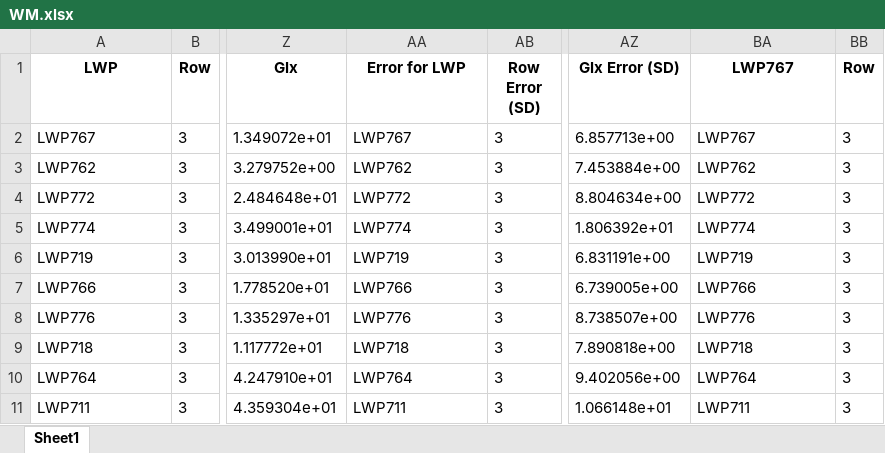
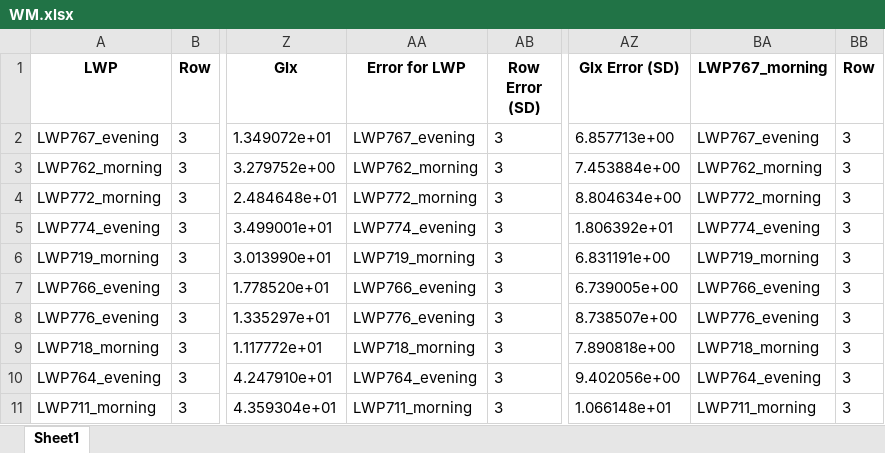
Before and after one commit to papomail/PAINT_MRS, an Excel workbook: WM.xlsx, sheet Sheet1, drawn as a sheet; only a part is shown, gaps mark what is left out; values as stored, in another font and other column widths than the file's, no borders; the diff covers the shown part only; the diff names each change by its address in the sheet, - before the commit and + after, or states it on an @@ line.

```diff
--- a/WM.xlsx (sheet Sheet1)
+++ b/WM.xlsx (sheet Sheet1)
-BA1: LWP767
+BA1: LWP767_morning
-A2 (LWP): LWP767
+A2 (LWP): LWP767_evening
-AA2 (Error for LWP): LWP767
+AA2 (Error for LWP): LWP767_evening
-BA2 (LWP767_morning): LWP767
+BA2 (LWP767_morning): LWP767_evening
-A3 (LWP): LWP762
+A3 (LWP): LWP762_morning
-AA3 (Error for LWP): LWP762
+AA3 (Error for LWP): LWP762_morning
-BA3 (LWP767_morning): LWP762
+BA3 (LWP767_morning): LWP762_morning
-A4 (LWP): LWP772
+A4 (LWP): LWP772_morning
-AA4 (Error for LWP): LWP772
+AA4 (Error for LWP): LWP772_morning
-BA4 (LWP767_morning): LWP772
+BA4 (LWP767_morning): LWP772_morning
-A5 (LWP): LWP774
+A5 (LWP): LWP774_evening
-AA5 (Error for LWP): LWP774
+AA5 (Error for LWP): LWP774_evening
-BA5 (LWP767_morning): LWP774
+BA5 (LWP767_morning): LWP774_evening
-A6 (LWP): LWP719
+A6 (LWP): LWP719_morning
-AA6 (Error for LWP): LWP719
+AA6 (Error for LWP): LWP719_morning
-BA6 (LWP767_morning): LWP719
+BA6 (LWP767_morning): LWP719_morning
-A7 (LWP): LWP766
+A7 (LWP): LWP766_evening
-AA7 (Error for LWP): LWP766
+AA7 (Error for LWP): LWP766_evening
-BA7 (LWP767_morning): LWP766
+BA7 (LWP767_morning): LWP766_evening
-A8 (LWP): LWP776
+A8 (LWP): LWP776_evening
-AA8 (Error for LWP): LWP776
+AA8 (Error for LWP): LWP776_evening
-BA8 (LWP767_morning): LWP776
+BA8 (LWP767_morning): LWP776_evening
-A9 (LWP): LWP718
+A9 (LWP): LWP718_morning
-AA9 (Error for LWP): LWP718
+AA9 (Error for LWP): LWP718_morning
-BA9 (LWP767_morning): LWP718
+BA9 (LWP767_morning): LWP718_morning
-A10 (LWP): LWP764
+A10 (LWP): LWP764_evening
-AA10 (Error for LWP): LWP764
+AA10 (Error for LWP): LWP764_evening
-BA10 (LWP767_morning): LWP764
+BA10 (LWP767_morning): LWP764_evening
-A11 (LWP): LWP711
+A11 (LWP): LWP711_morning
-AA11 (Error for LWP): LWP711
+AA11 (Error for LWP): LWP711_morning
-BA11 (LWP767_morning): LWP711
+BA11 (LWP767_morning): LWP711_morning
```
Also changed, not shown: 114 edited cells elsewhere in this sheet, BGT.xlsx, 6 other files.
